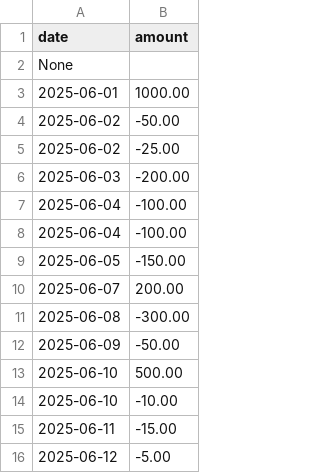
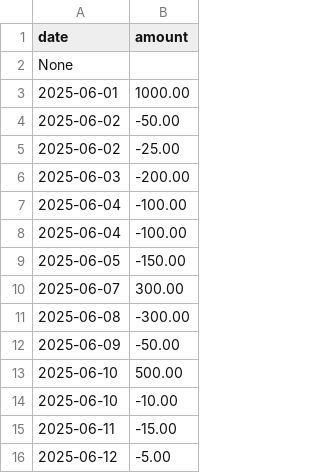
Before and after one commit to KTL1216/Collective-Take-Home, a CSV file: sample_data/transactions.csv, drawn as a sheet.

```diff
--- a/sample_data/transactions.csv
+++ b/sample_data/transactions.csv
@@ -9,3 +9,3 @@ None
 2025-06-05,-150.00
-2025-06-07,200.00
+2025-06-07,300.00
 2025-06-08,-300.00
```
Also changed, not shown: 6 other files.
